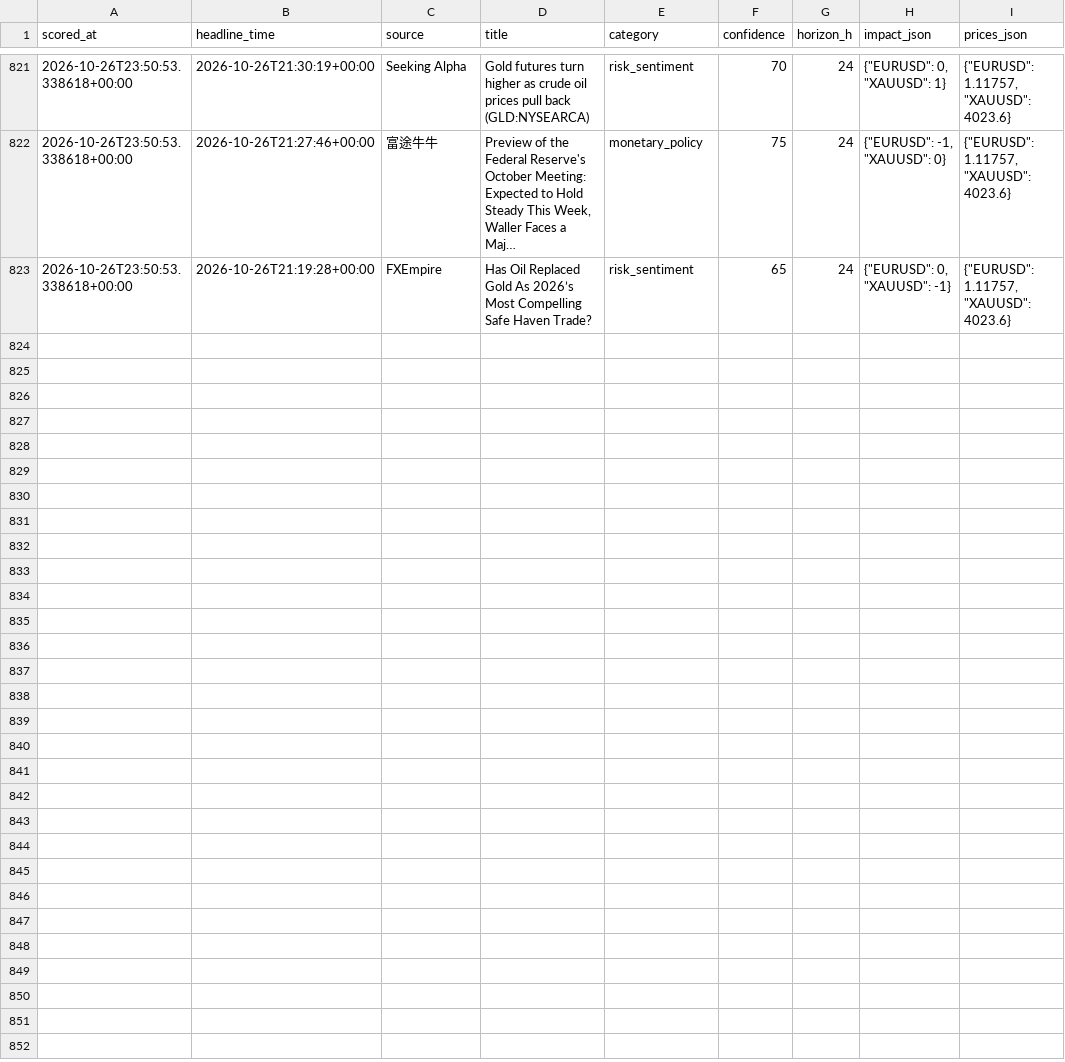
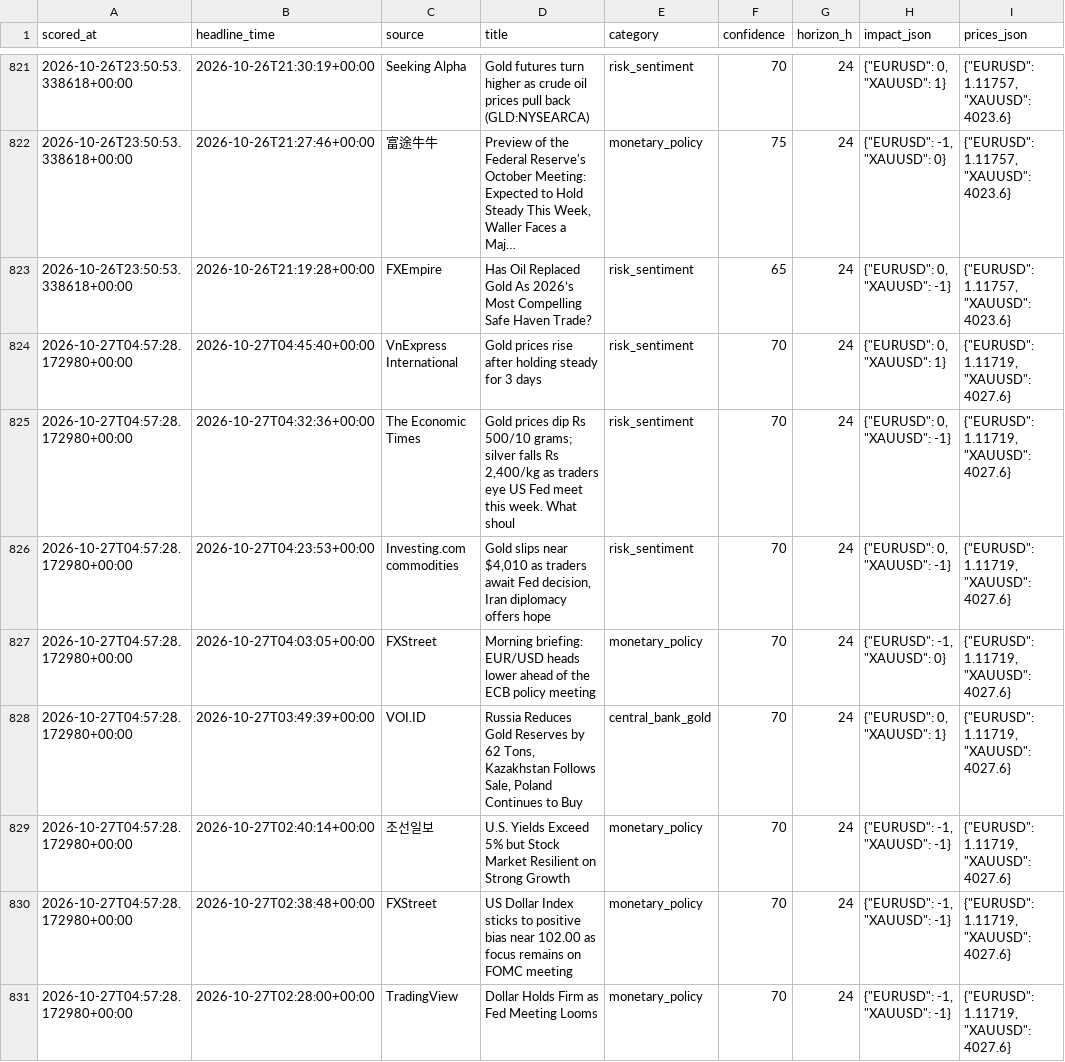
Before and after one commit to sobhansbp/Trade-, a CSV file: journal/news_scores.csv, drawn as a sheet; only a part is shown, gaps mark what is left out; long unchanged cells end in …; the diff names each change by its address in the sheet, - before the commit and + after, or states it on an @@ line.

```diff
--- a/journal/news_scores.csv
+++ b/journal/news_scores.csv
+row 824: 2026-10-27T04:57:28.172980+00:00 | 2026-10-27T04:45:40+00:00 | VnExpress International | Gold prices rise after holding steady for 3 days | risk_sentiment | 70 | 24 | {"EURUSD": 0, "XAUUSD": 1} | {"EURUSD": 1.11719, "XAUUSD": 4027.6}
+row 825: 2026-10-27T04:57:28.172980+00:00 | 2026-10-27T04:32:36+00:00 | The Economic Times | Gold prices dip Rs 500/10 grams; silver falls Rs 2,400/kg as traders eye US Fed meet this week. What shoul | risk_sentiment | 70 | 24 | {"EURUSD": 0, "XAUUSD": -1} | {"EURUSD": 1.11719, "XAUUSD": 4027.6}
+row 826: 2026-10-27T04:57:28.172980+00:00 | 2026-10-27T04:23:53+00:00 | Investing.com commodities | Gold slips near $4,010 as traders await Fed decision, Iran diplomacy offers hope | risk_sentiment | 70 | 24 | {"EURUSD": 0, "XAUUSD": -1} | {"EURUSD": 1.11719, "XAUUSD": 4027.6}
+row 827: 2026-10-27T04:57:28.172980+00:00 | 2026-10-27T04:03:05+00:00 | FXStreet | Morning briefing: EUR/USD heads lower ahead of the ECB policy meeting | monetary_policy | 70 | 24 | {"EURUSD": -1, "XAUUSD": 0} | {"EURUSD": 1.11719, "XAUUSD": 4027.6}
+row 828: 2026-10-27T04:57:28.172980+00:00 | 2026-10-27T03:49:39+00:00 | VOI.ID | Russia Reduces Gold Reserves by 62 Tons, Kazakhstan Follows Sale, Poland Continues to Buy | central_bank_gold | 70 | 24 | {"EURUSD": 0, "XAUUSD": 1} | {"EURUSD": 1.11719, "XAUUSD": 4027.6}
+row 829: 2026-10-27T04:57:28.172980+00:00 | 2026-10-27T02:40:14+00:00 | 조선일보 | U.S. Yields Exceed 5% but Stock Market Resilient on Strong Growth | monetary_policy | 70 | 24 | {"EURUSD": -1, "XAUUSD": -1} | {"EURUSD": 1.11719, "XAUUSD": 4027.6}
+row 830: 2026-10-27T04:57:28.172980+00:00 | 2026-10-27T02:38:48+00:00 | FXStreet | US Dollar Index sticks to positive bias near 102.00 as focus remains on FOMC meeting | monetary_policy | 70 | 24 | {"EURUSD": -1, "XAUUSD": -1} | {"EURUSD": 1.11719, "XAUUSD": 4027.6}
+row 831: 2026-10-27T04:57:28.172980+00:00 | 2026-10-27T02:28:00+00:00 | TradingView | Dollar Holds Firm as Fed Meeting Looms | monetary_policy | 70 | 24 | {"EURUSD": -1, "XAUUSD": -1} | {"EURUSD": 1.11719, "XAUUSD": 4027.6}
```
Also changed, not shown: journal/paper_equity.csv, journal/signals.csv, 3 other files.
